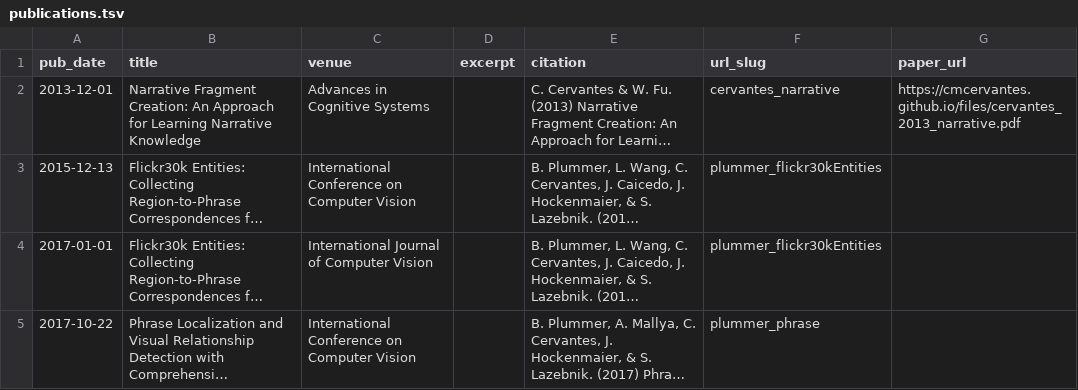
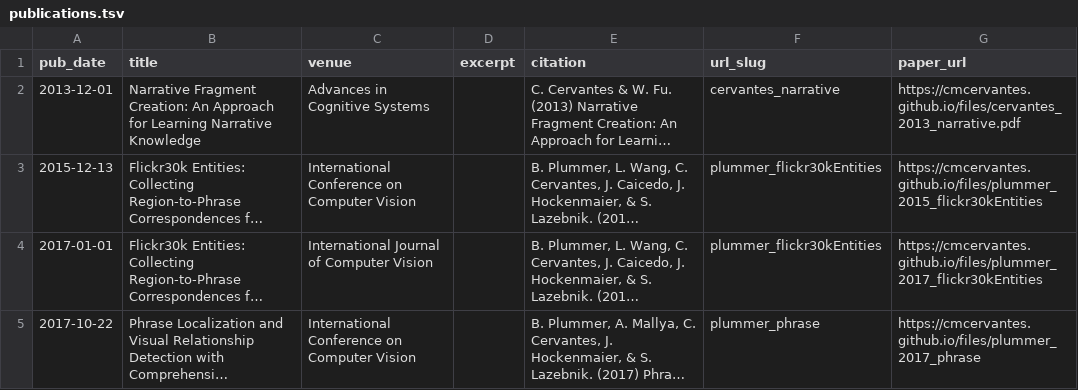
Before and after one commit to cmcervantes/academicpages.github.io, a TSV file: markdown_generator/publications.tsv, drawn as a sheet; long unchanged cells end in …; the diff names each change by its address in the sheet, - before the commit and + after, or states it on an @@ line.

Commit message:
Updated all pubs with urls

```diff
--- a/markdown_generator/publications.tsv
+++ b/markdown_generator/publications.tsv
-G3 (paper_url): (empty)
+G3 (paper_url): https://cmcervantes.github.io/files/plummer_2015_flickr30kEntities
-G4 (paper_url): (empty)
+G4 (paper_url): https://cmcervantes.github.io/files/plummer_2017_flickr30kEntities
-G5 (paper_url): (empty)
+G5 (paper_url): https://cmcervantes.github.io/files/plummer_2017_phrase
```
